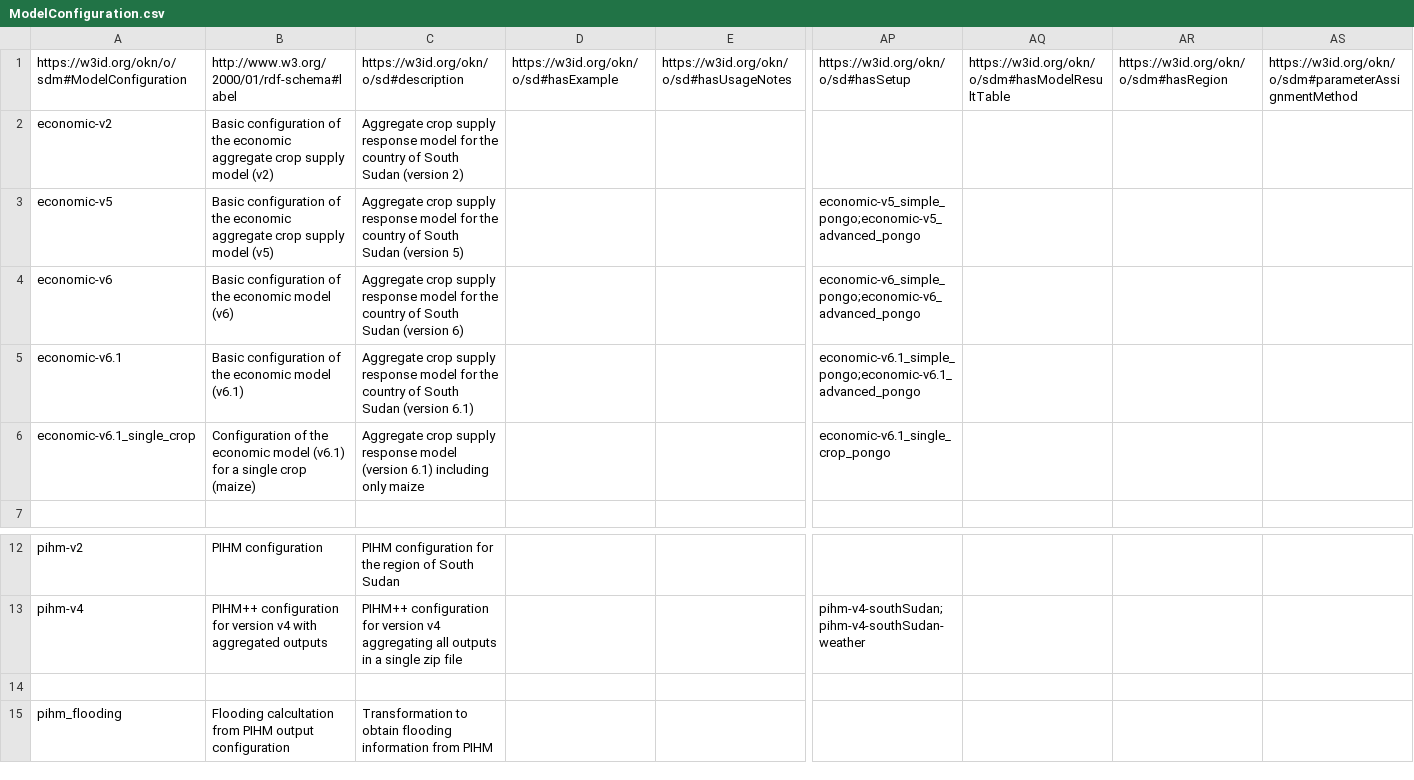
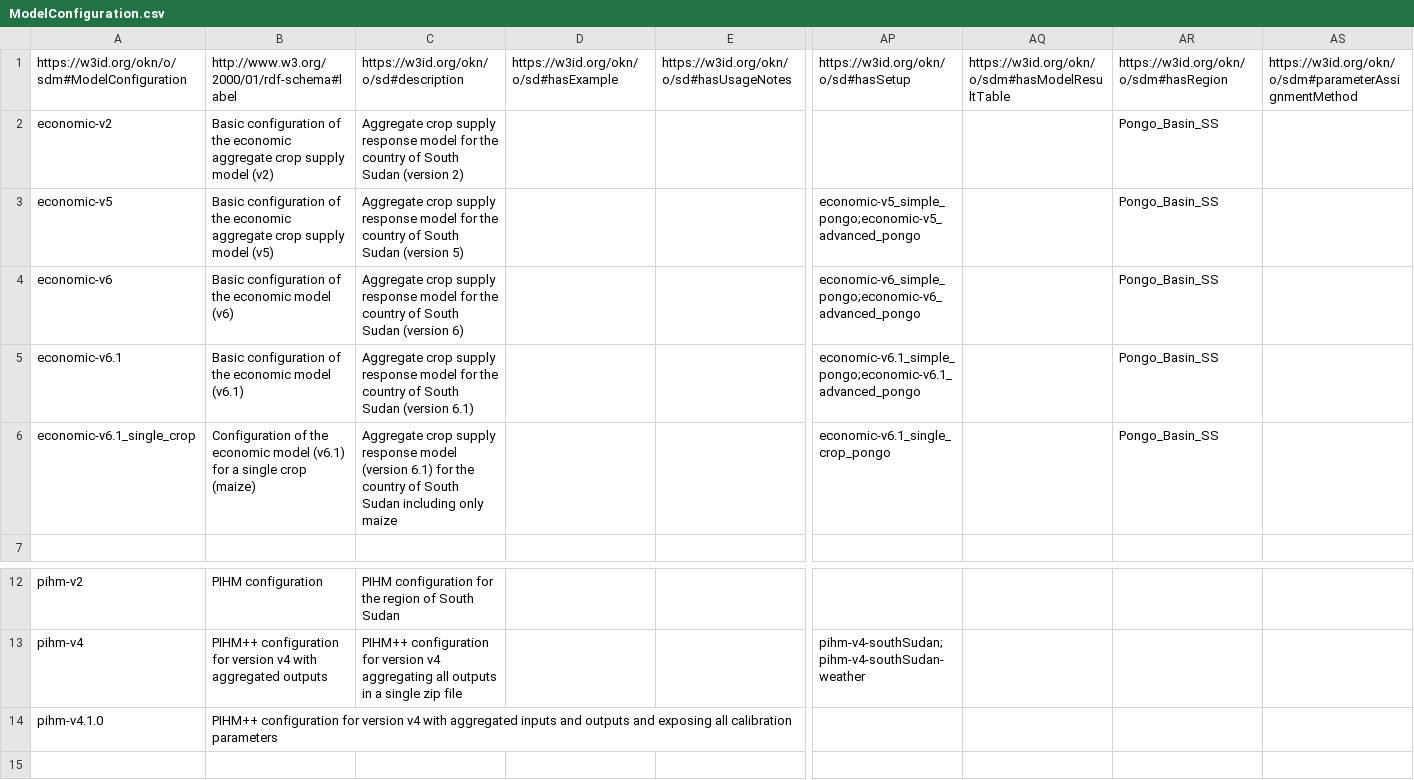
Before and after one commit to mintproject/ModelCatalog, a CSV file: Data/ModelConfiguration.csv, drawn as a sheet; only a part is shown, gaps mark what is left out; the shorter side is filled out with more unchanged rows; rows hold the shown columns only; the diff names each change by its address in the sheet, - before the commit and + after, or states it on an @@ line.

Commit message:
typos

```diff
--- a/Data/ModelConfiguration.csv
+++ b/Data/ModelConfiguration.csv
-AR2:AR6: (empty)
+AR2:AR6: Pongo_Basin_SS
-C6: …(version 6.1) including only…
+C6: …(version 6.1) for the country of South Sudan including only…
+row 14: pihm-v4.1.0 | PIHM++ configuration for version v4 with aggregated inputs and outputs and exposing all calibration parameters
```
Also changed, not shown: Data/Model.csv, Data/Region.csv.
